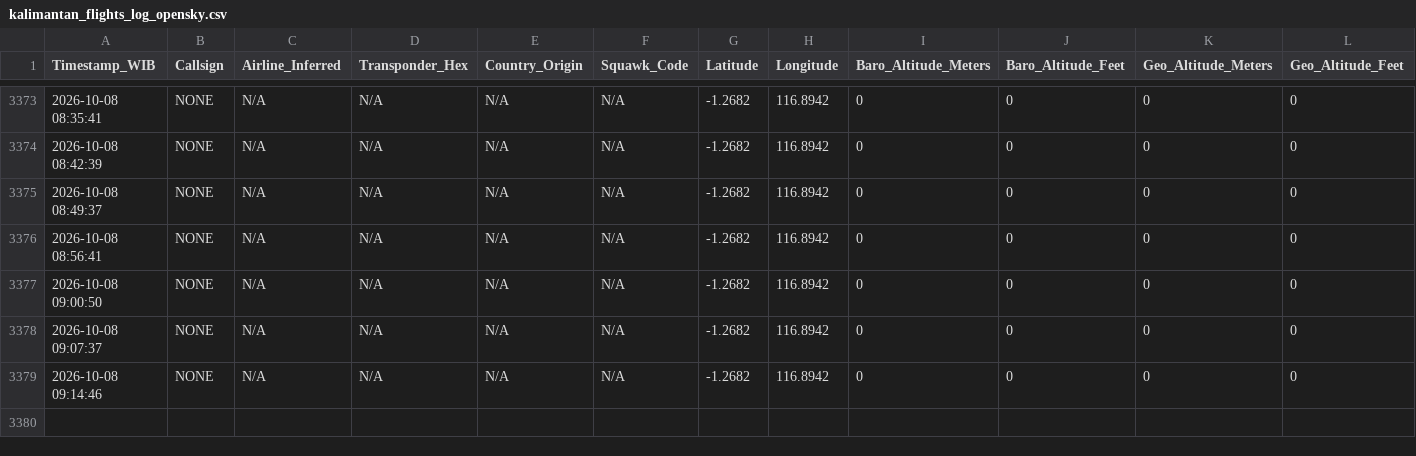
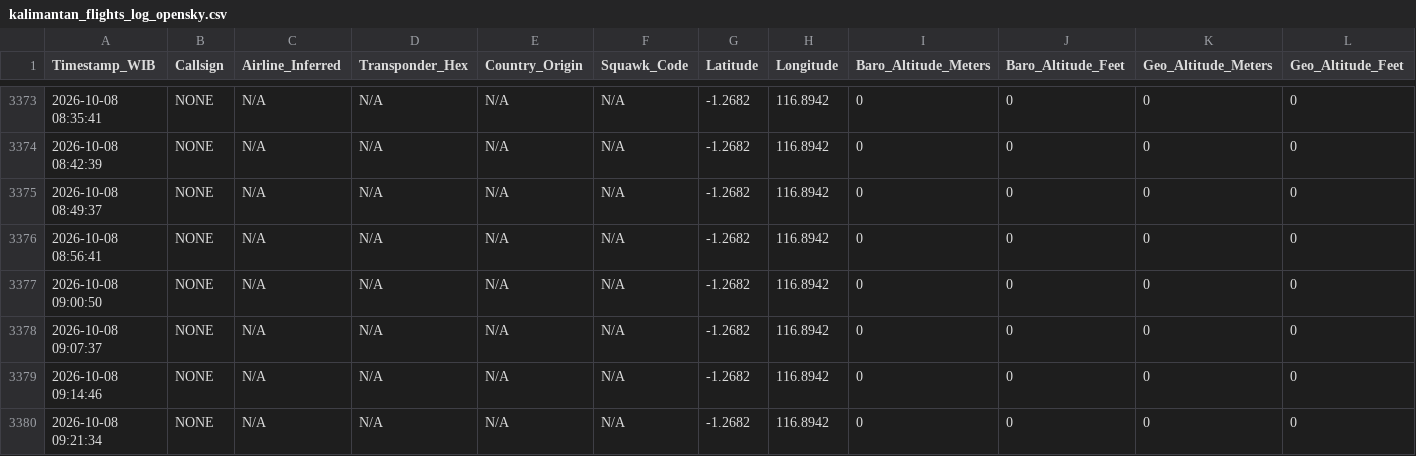
Before and after one commit to metta-kusuma/pekanbaru-air-quality, a CSV file: kalimantan_flights_log_opensky.csv, drawn as a sheet; only a part is shown, gaps mark what is left out; rows hold the shown columns only; the diff names each change by its address in the sheet, - before the commit and + after, or states it on an @@ line.

```diff
--- a/kalimantan_flights_log_opensky.csv
+++ b/kalimantan_flights_log_opensky.csv
+row 3380: 2026-10-08 09:21:34 | NONE | N/A | N/A | N/A | N/A | -1.2682 | 116.8942 | 0 | 0 | 0 | 0
```
Also changed, not shown: bali_flights_log_opensky.csv, 8 other files.
